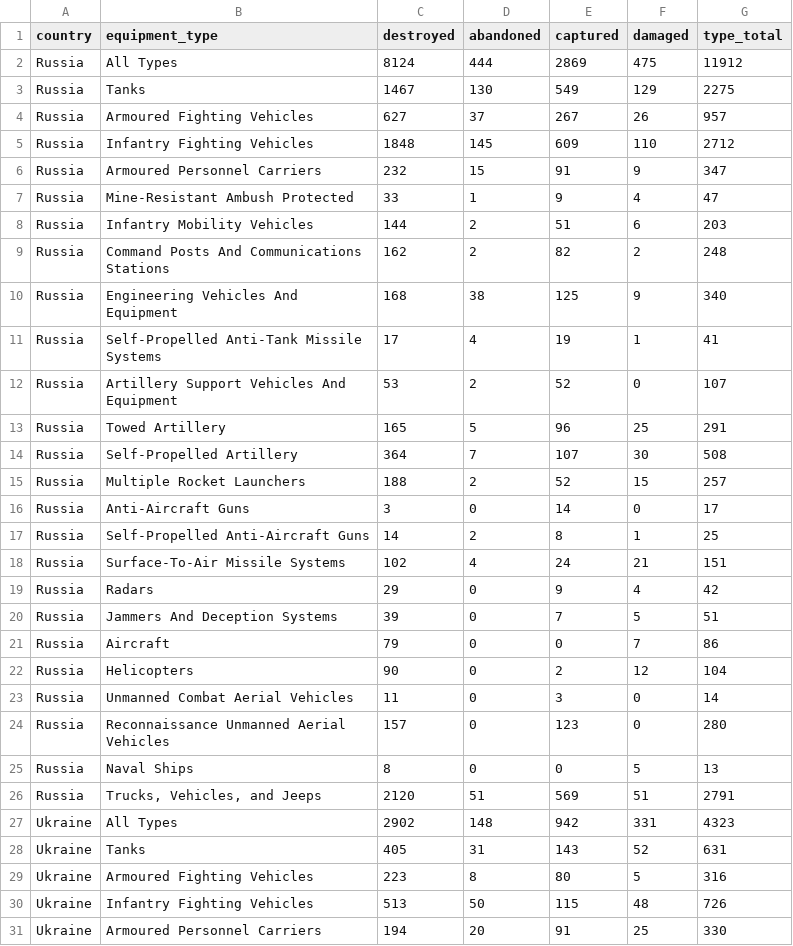
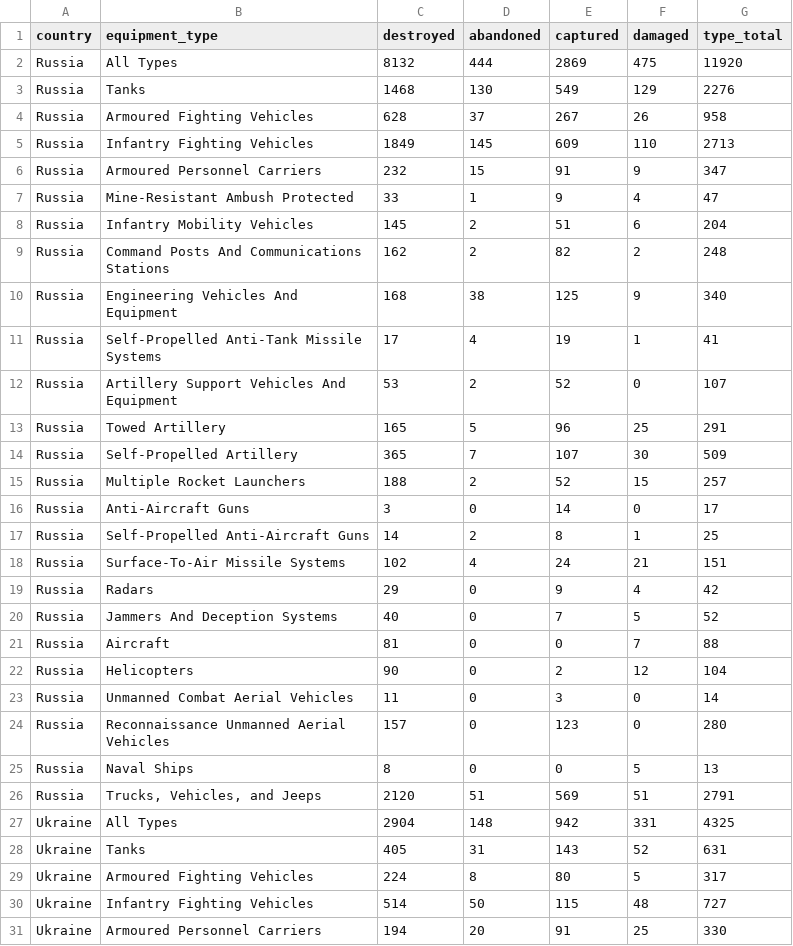
Before and after one commit to scarnecchia/oryx_data, a CSV file: totals_by_type.csv, drawn as a sheet; only a part is shown.

```diff
--- a/totals_by_type.csv
+++ b/totals_by_type.csv
@@ -1,9 +1,9 @@
 country,equipment_type,destroyed,abandoned,captured,damaged,type_total
-Russia,All Types,8124,444,2869,475,11912
-Russia,Tanks,1467,130,549,129,2275
-Russia,Armoured Fighting Vehicles,627,37,267,26,957
-Russia,Infantry Fighting Vehicles,1848,145,609,110,2712
+Russia,All Types,8132,444,2869,475,11920
+Russia,Tanks,1468,130,549,129,2276
+Russia,Armoured Fighting Vehicles,628,37,267,26,958
+Russia,Infantry Fighting Vehicles,1849,145,609,110,2713
 Russia,Armoured Personnel Carriers,232,15,91,9,347
 Russia,Mine-Resistant Ambush Protected,33,1,9,4,47
-Russia,Infantry Mobility Vehicles,144,2,51,6,203
+Russia,Infantry Mobility Vehicles,145,2,51,6,204
 Russia,Command Posts And Communications Stations,162,2,82,2,248
@@ -13,3 +13,3 @@ Russia,Artillery Support Vehicles And Equipment,53,2,52,0,107
 Russia,Towed Artillery,165,5,96,25,291
-Russia,Self-Propelled Artillery,364,7,107,30,508
+Russia,Self-Propelled Artillery,365,7,107,30,509
 Russia,Multiple Rocket Launchers,188,2,52,15,257
@@ -19,4 +19,4 @@ Russia,Surface-To-Air Missile Systems,102,4,24,21,151
 Russia,Radars,29,0,9,4,42
-Russia,Jammers And Deception Systems,39,0,7,5,51
-Russia,Aircraft,79,0,0,7,86
+Russia,Jammers And Deception Systems,40,0,7,5,52
+Russia,Aircraft,81,0,0,7,88
 Russia,Helicopters,90,0,2,12,104
@@ -26,6 +26,6 @@ Russia,Naval Ships,8,0,0,5,13
 Russia,"Trucks, Vehicles, and Jeeps",2120,51,569,51,2791
-Ukraine,All Types,2902,148,942,331,4323
+Ukraine,All Types,2904,148,942,331,4325
 Ukraine,Tanks,405,31,143,52,631
-Ukraine,Armoured Fighting Vehicles,223,8,80,5,316
-Ukraine,Infantry Fighting Vehicles,513,50,115,48,726
+Ukraine,Armoured Fighting Vehicles,224,8,80,5,317
+Ukraine,Infantry Fighting Vehicles,514,50,115,48,727
 Ukraine,Armoured Personnel Carriers,194,20,91,25,330
```
Also changed, not shown: daily_count.csv, event_abandoned.csv, 5 other files.
